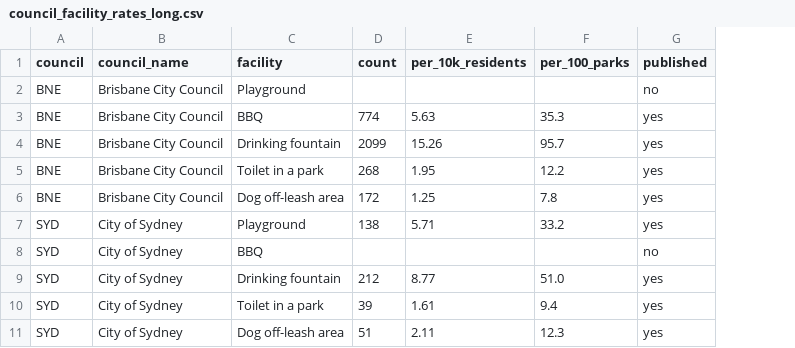
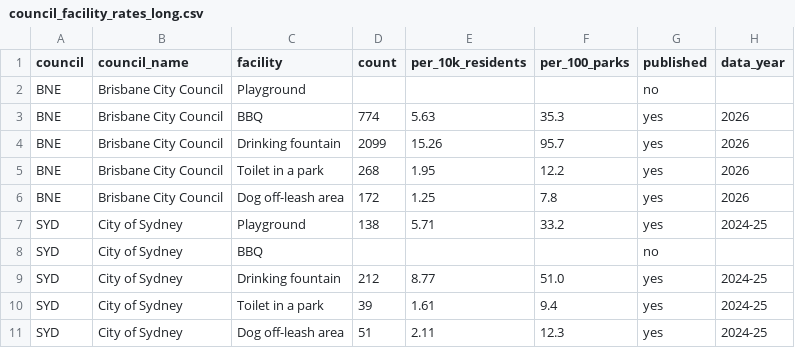
Before and after one commit to AndrewNguyenMonash/DV2PublicPark, a CSV file: data/derived/council_facility_rates_long.csv, drawn as a sheet; only a part is shown; the diff names each change by its address in the sheet, - before the commit and + after, or states it on an @@ line.

```diff
--- a/data/derived/council_facility_rates_long.csv
+++ b/data/derived/council_facility_rates_long.csv
+column H (data_year), rows 3-11: 2026 | 2026 | 2026 | 2026 | 2024-25 |  | 2024-25 | 2024-25 | 2024-25
```
Also changed, not shown: 4 other files.
